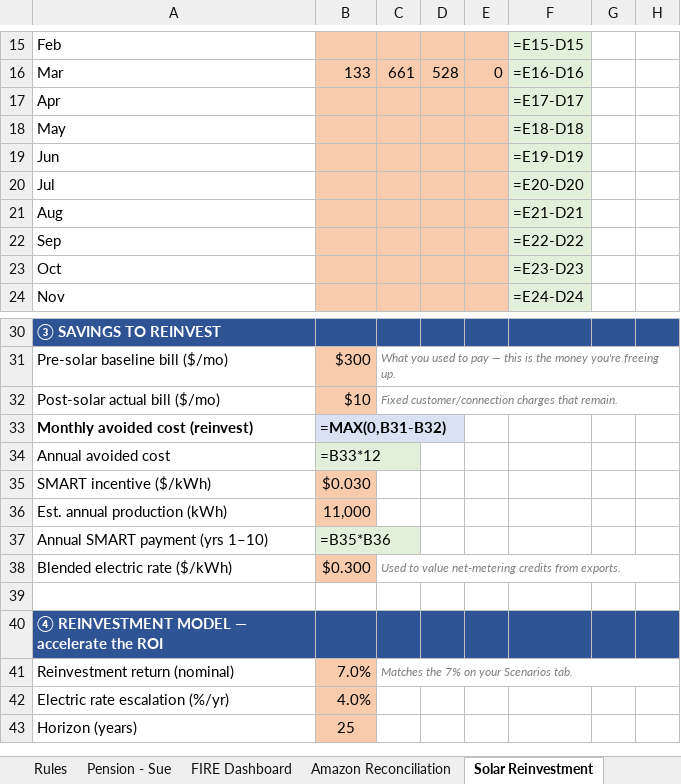
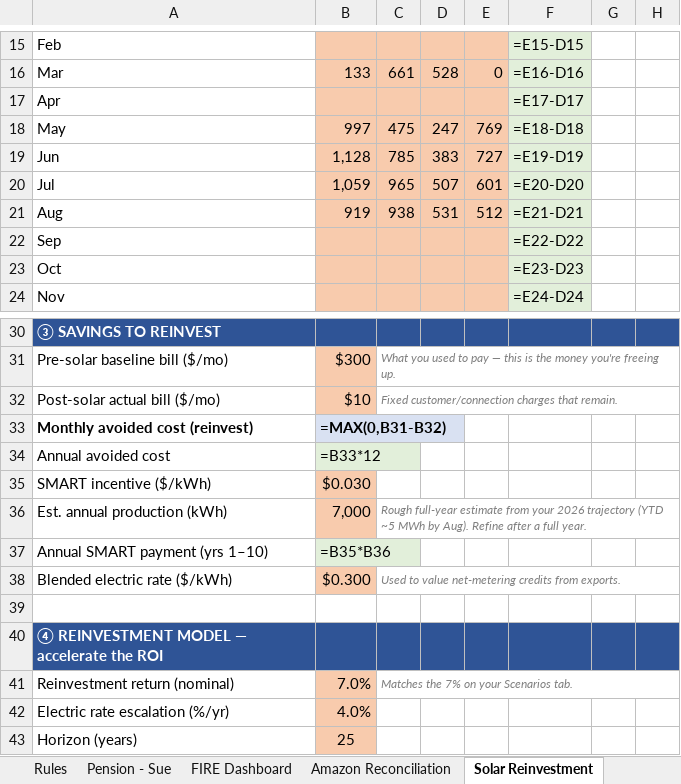
Before and after one commit to MNaughton1981/FIS2, an Excel workbook: Family_Income_Statement_2026_v5_FIRE.xlsx, sheet Solar Reinvestment, drawn as a sheet; only a part is shown, gaps mark what is left out; values as stored, in another font and other column widths than the file's, no borders; formulas without a stored value are shown as written; the diff names each change by its address in the sheet, - before the commit and + after, or states it on an @@ line.

Commit message:
Seed May-August solar energy log from Enphase reports; refine production estimate
- Solar Reinvestment energy log: entered May, June, July, August from the
  monthly Enphase reports (April left blank - report not provided).
  June/July 'Produced' derived from the energy identity since the tiles
  rounded to 1.1 MWh. All readings reconcile (Produced = Consumed - Imported
  + Exported).
- Lowered est. annual production default to 7,000 kWh to match the 2026
  YTD trajectory (~5 MWh by August).

```diff
--- a/Family_Income_Statement_2026_v5_FIRE.xlsx (sheet Solar Reinvestment)
+++ b/Family_Income_Statement_2026_v5_FIRE.xlsx (sheet Solar Reinvestment)
-B18: (empty)
+B18: 997
-C18: (empty)
+C18: 475
-D18: (empty)
+D18: 247
-E18: (empty)
+E18: 769
-B19: (empty)
+B19: 1,128
-C19: (empty)
+C19: 785
-D19: (empty)
+D19: 383
-E19: (empty)
+E19: 727
-B20: (empty)
+B20: 1,059
-C20: (empty)
+C20: 965
-D20: (empty)
+D20: 507
-E20: (empty)
+E20: 601
-B21: (empty)
+B21: 919
-C21: (empty)
+C21: 938
-D21: (empty)
+D21: 531
-E21: (empty)
+E21: 512
-B36: 11,000
+B36: 7,000
-C36: (empty)
+C36: Rough full-year estimate from your 2026 trajectory (YTD ~5 MWh by Aug). Refine after a full year.
+C36:H36 merged
```
